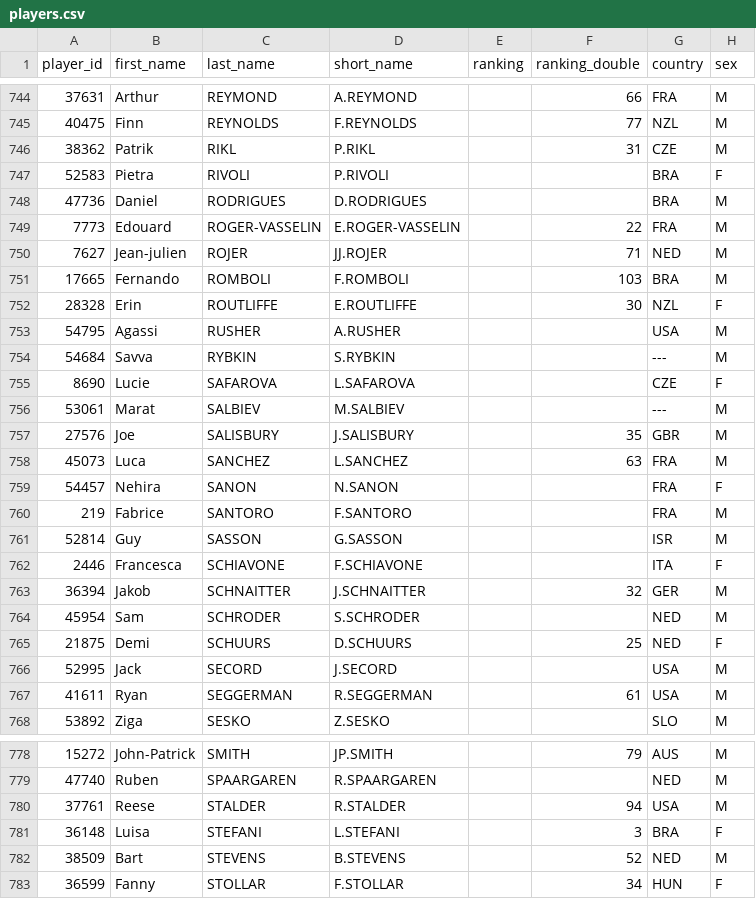
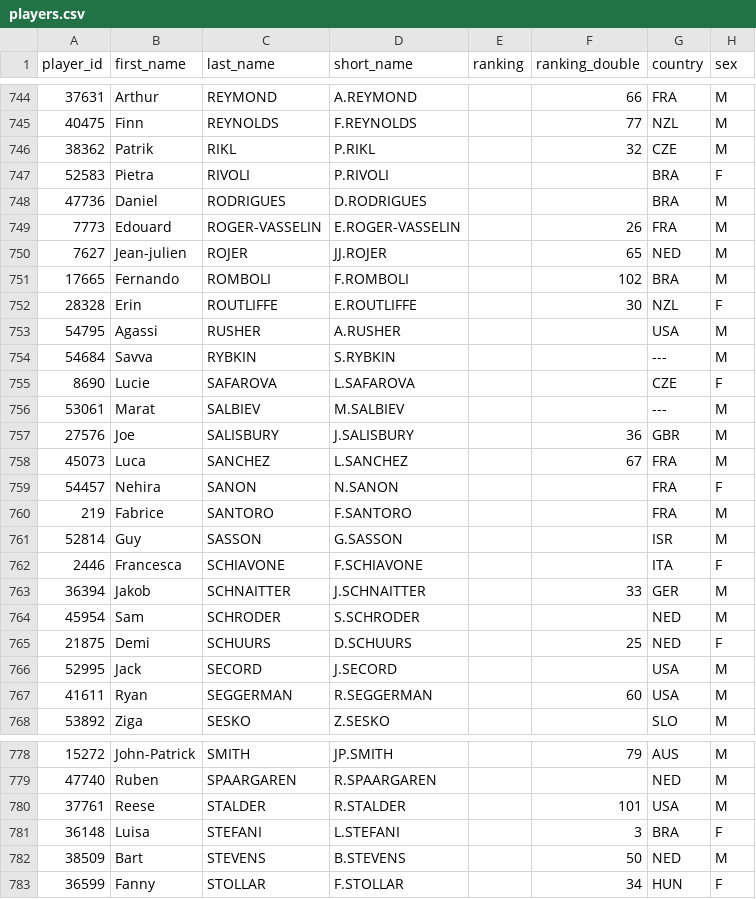
Before and after one commit to 3573b4n/roland-data-garros, a CSV file: data/players.csv, drawn as a sheet; only a part is shown, gaps mark what is left out; the diff covers the shown part only; the diff names each change by its address in the sheet, - before the commit and + after, or states it on an @@ line.

```diff
--- a/data/players.csv
+++ b/data/players.csv
-F746 (ranking_double): 31
+F746 (ranking_double): 32
-F749 (ranking_double): 22
+F749 (ranking_double): 26
-F750 (ranking_double): 71
+F750 (ranking_double): 65
-F751 (ranking_double): 103
+F751 (ranking_double): 102
-F757 (ranking_double): 35
+F757 (ranking_double): 36
-F758 (ranking_double): 63
+F758 (ranking_double): 67
-F763 (ranking_double): 32
+F763 (ranking_double): 33
-F767 (ranking_double): 61
+F767 (ranking_double): 60
-F780 (ranking_double): 94
+F780 (ranking_double): 101
-F782 (ranking_double): 52
+F782 (ranking_double): 50
```
Also changed, not shown: 7 edited cells elsewhere in this file, 1 other file.
